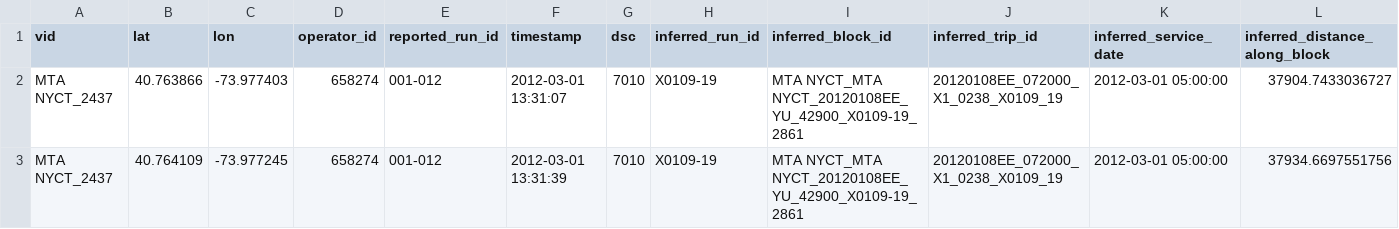
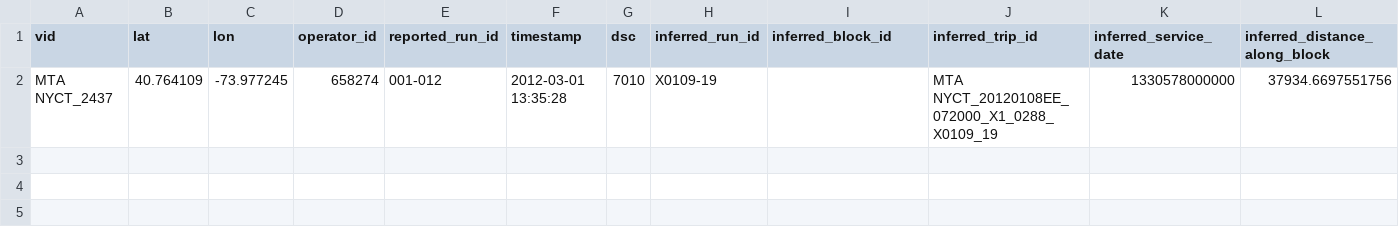
Before and after one commit to camsys/onebusaway-nyc, a CSV file: onebusaway-nyc-integration-tests/src/integration-test/resources/traces/siri-test-trip-level-inference.csv, drawn as a sheet; only a part is shown; removed rows and columns are numbered as before the commit, all else as after; rows hold the shown columns only; the diff names each change by its address in the sheet, - before the commit and + after, or states it on an @@ line.

```diff
--- a/onebusaway-nyc-integration-tests/src/integration-test/resources/traces/siri-test-trip-level-inference.csv
+++ b/onebusaway-nyc-integration-tests/src/integration-test/resources/traces/siri-test-trip-level-inference.csv
-row 2: MTA NYCT_2437 | 40.763866 | -73.977403 | 658274 | 001-012 | 2012-03-01 13:31:07 | 7010 | X0109-19 | MTA NYCT_MTA NYCT_20120108EE_YU_42900_X0109-19_2861 | 20120108EE_072000_X1_0238_X0109_19 | 2012-03-01 05:00:00 | 37904.7433036727
-F2 (timestamp): 2012-03-01 13:31:39
+F2 (timestamp): 2012-03-01 13:35:28
-I2 (inferred_block_id): MTA NYCT_MTA NYCT_20120108EE_YU_42900_X0109-19_2861
+I2 (inferred_block_id): (empty)
-J2 (inferred_trip_id): 20120108EE_072000_X1_0238_X0109_19
+J2 (inferred_trip_id): MTA NYCT_20120108EE_072000_X1_0288_X0109_19
-K2 (inferred_service_date): 2012-03-01 05:00:00
+K2 (inferred_service_date): 1330578000000
```
Also changed, not shown: onebusaway-nyc-integration-tests/src/integration-test/resources/traces/siri-test-block-level-inference.csv, 8 other files.
